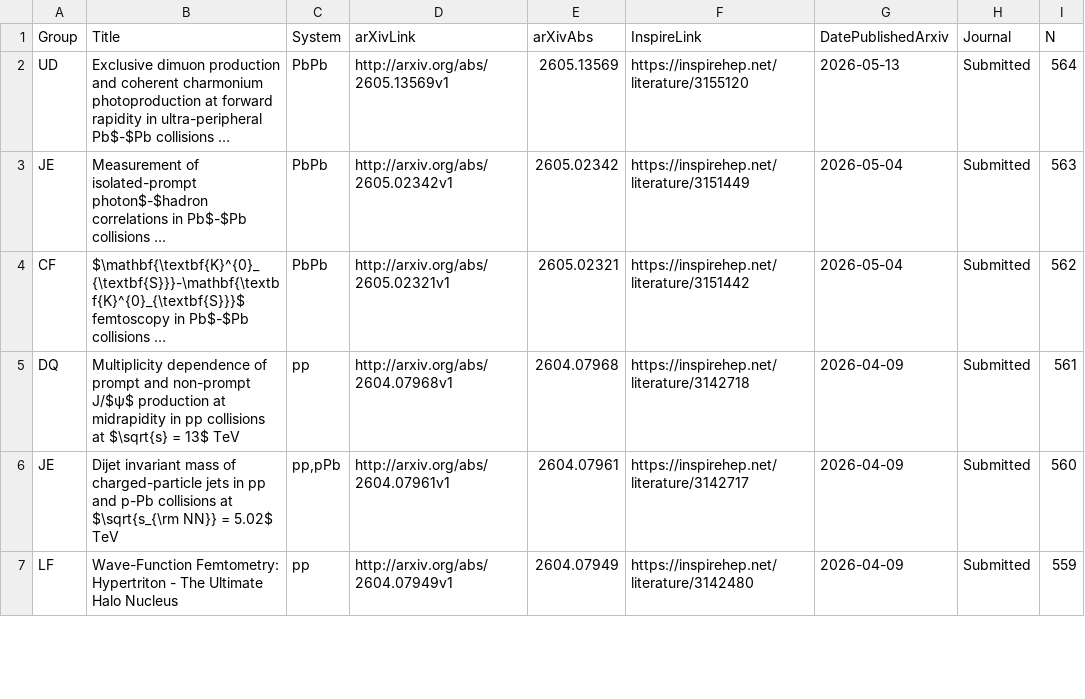
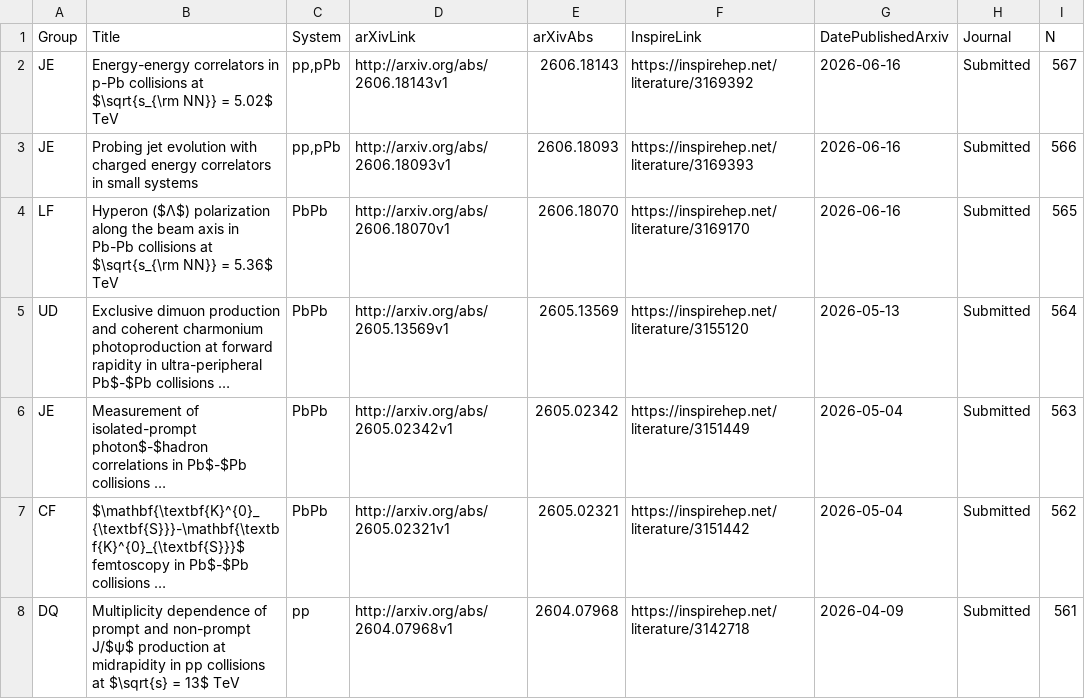
Before and after one commit to matplo/alice_papers, a CSV file: twiki/alice_papers_table.csv, drawn as a sheet; only a part is shown; the shorter side is filled out with more unchanged rows; long unchanged cells end in …; the diff names each change by its address in the sheet, - before the commit and + after, or states it on an @@ line.

```diff
--- a/twiki/alice_papers_table.csv
+++ b/twiki/alice_papers_table.csv
+row 2: JE | Energy-energy correlators in p-Pb collisions at $\sqrt{s_{\rm NN}} = 5.02$ TeV | pp,pPb | http://arxiv.org/abs/2606.18143v1 | 2606.18143 | https://inspirehep.net/literature/3169392 | 2026-06-16 | Submitted | 567
+row 3: JE | Probing jet evolution with charged energy correlators in small systems | pp,pPb | http://arxiv.org/abs/2606.18093v1 | 2606.18093 | https://inspirehep.net/literature/3169393 | 2026-06-16 | Submitted | 566
+row 4: LF | Hyperon ($Λ$) polarization along the beam axis in Pb-Pb collisions at $\sqrt{s_{\rm NN}} = 5.36$ TeV | PbPb | http://arxiv.org/abs/2606.18070v1 | 2606.18070 | https://inspirehep.net/literature/3169170 | 2026-06-16 | Submitted | 565
```
Also changed, not shown: 7 other files.
